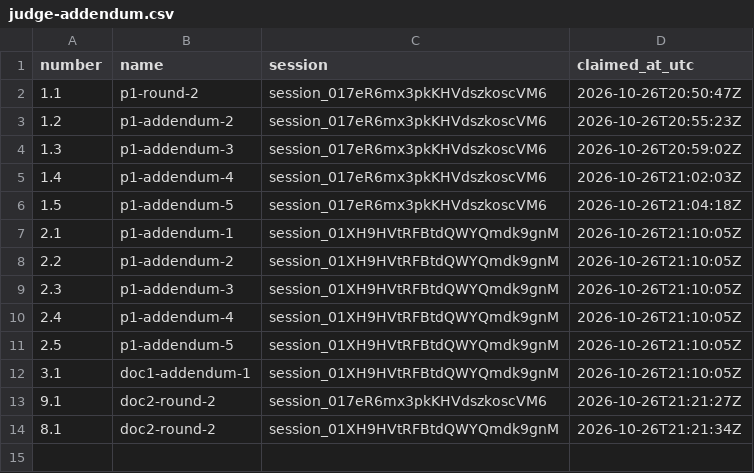
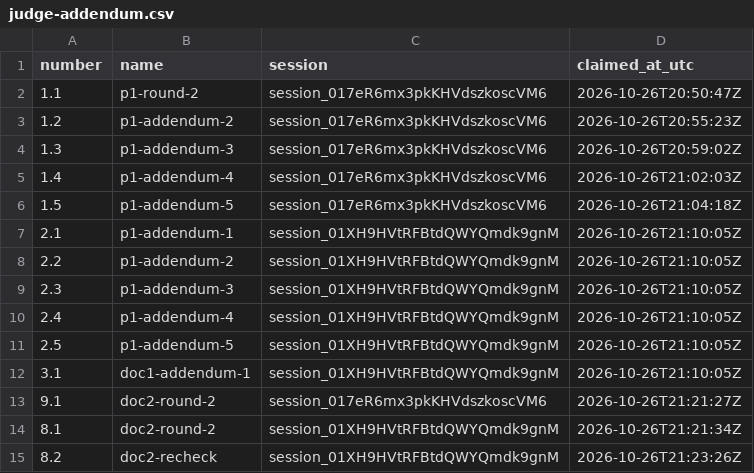
Before and after one commit to contactexepex/omenix-trading, a CSV file: numbers/judge-addendum.csv, drawn as a sheet; the diff names each change by its address in the sheet, - before the commit and + after, or states it on an @@ line.

```diff
--- a/numbers/judge-addendum.csv
+++ b/numbers/judge-addendum.csv
+row 15: 8.2 | doc2-recheck | session_01XH9HVtRFBtdQWYQmdk9gnM | 2026-10-26T21:23:26Z
```
